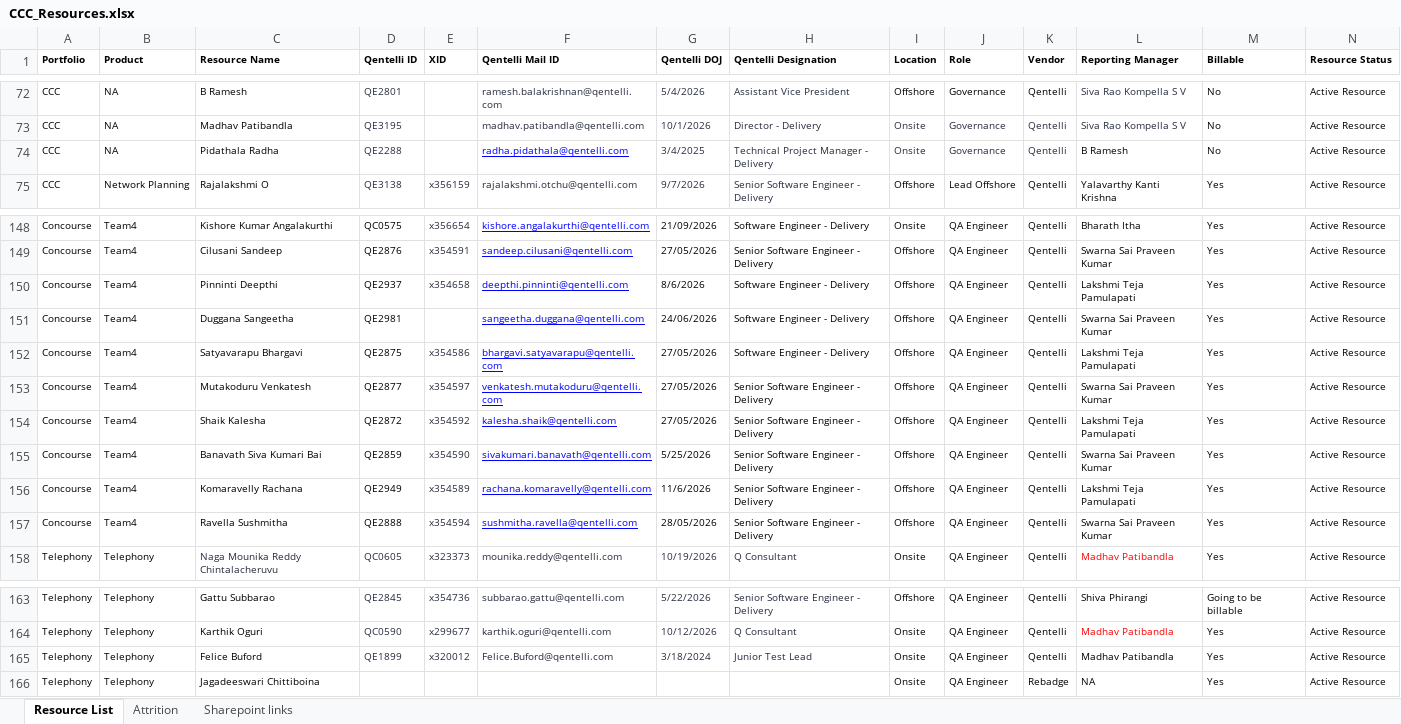
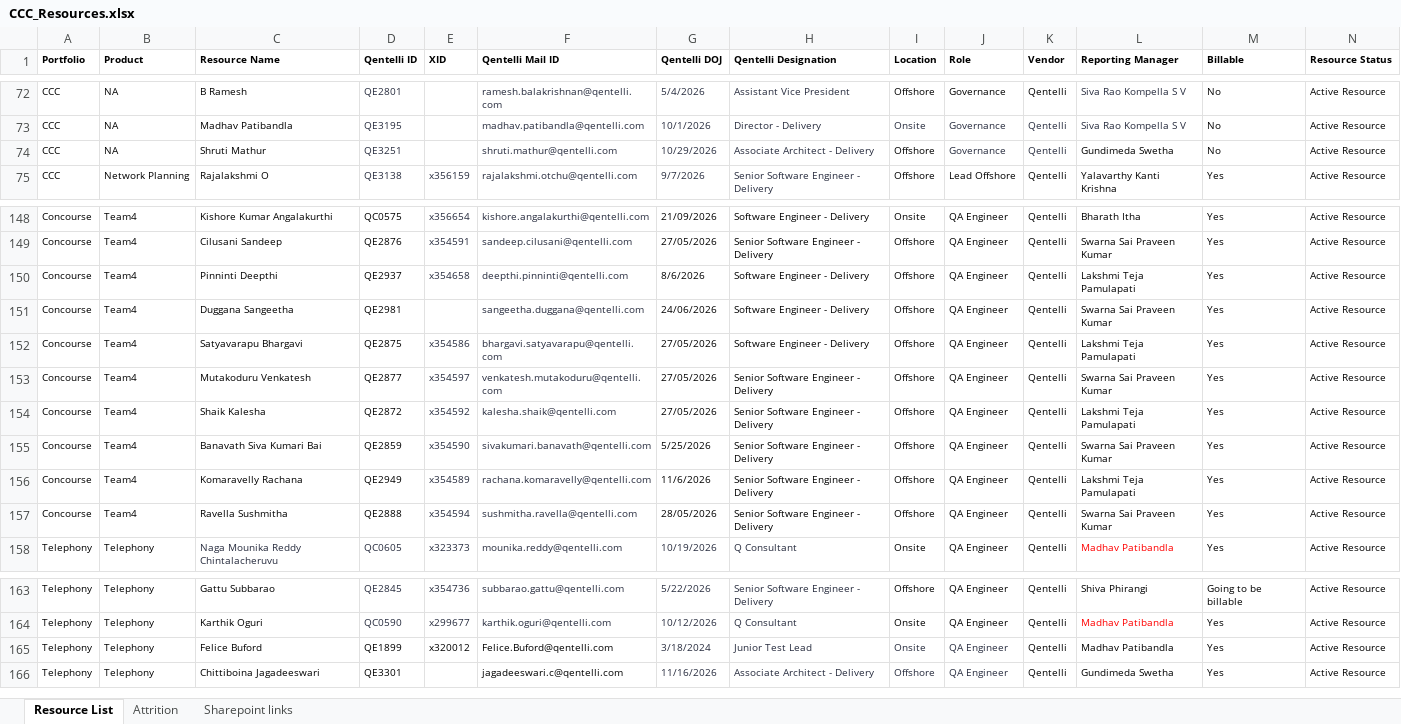
Before and after one commit to Qentelli-Design/SWA, an Excel workbook: excel/CCC_Resources.xlsx, sheet Resource List, drawn as a sheet; only a part is shown, gaps mark what is left out; values as stored, in another font and other column widths than the file's, no borders; conditional formats not drawn; removed rows and columns are numbered as before the commit, all else as after; the diff covers the shown part only; the diff names each change by its address in the sheet, - before the commit and + after, or states it on an @@ line.

```diff
--- a/excel/CCC_Resources.xlsx (sheet Resource List)
+++ b/excel/CCC_Resources.xlsx (sheet Resource List)
-C74 (Resource Name): Pidathala Radha
+C74 (Resource Name): Shruti Mathur
-D74 (Qentelli ID): QE2288
+D74 (Qentelli ID): QE3251
-F74 (Qentelli Mail ID): radha.pidathala@qentelli.com
+F74 (Qentelli Mail ID): shruti.mathur@qentelli.com
@@ F74 underline: on → off, text colour: #0000FF → #272C3E @@
-G74 (Qentelli DOJ): 3/4/2025
+G74 (Qentelli DOJ): 10/29/2026
-H74 (Qentelli Designation): Technical Project Manager - Delivery
+H74 (Qentelli Designation): Associate Architect - Delivery
-I74 (Location): Onsite
+I74 (Location): Offshore
-I74 text colour: #272C3E
+I74 text colour: black
-L74 (Reporting Manager): B Ramesh
+L74 (Reporting Manager): Gundimeda Swetha
@@ F148:F157 underline: on → off, text colour: #0000FF → #272C3E @@
-D165:F165 text colour: #272C3E
+D165:F165 text colour: black
-I165:J165 text colour: black
+I165:J165 text colour: #272C3E
-row 166: Telephony | Telephony | Jagadeeswari Chittiboina |  |  |  |  |  | Onsite | QA Engineer | Rebadge | NA | Yes | Active Resource
+row 166: Telephony | Telephony | Chittiboina Jagadeeswari | QE3301 |  | jagadeeswari.c@qentelli.com | 11/16/2026 | Associate Architect - Delivery | Offshore | QA Engineer | Qentelli | Gundimeda Swetha | Yes | Active Resource
```
Also changed, not shown: 14 edited cells and cell formats elsewhere in this sheet, excel/Product_Status_Report.xlsx, 32 other files.
